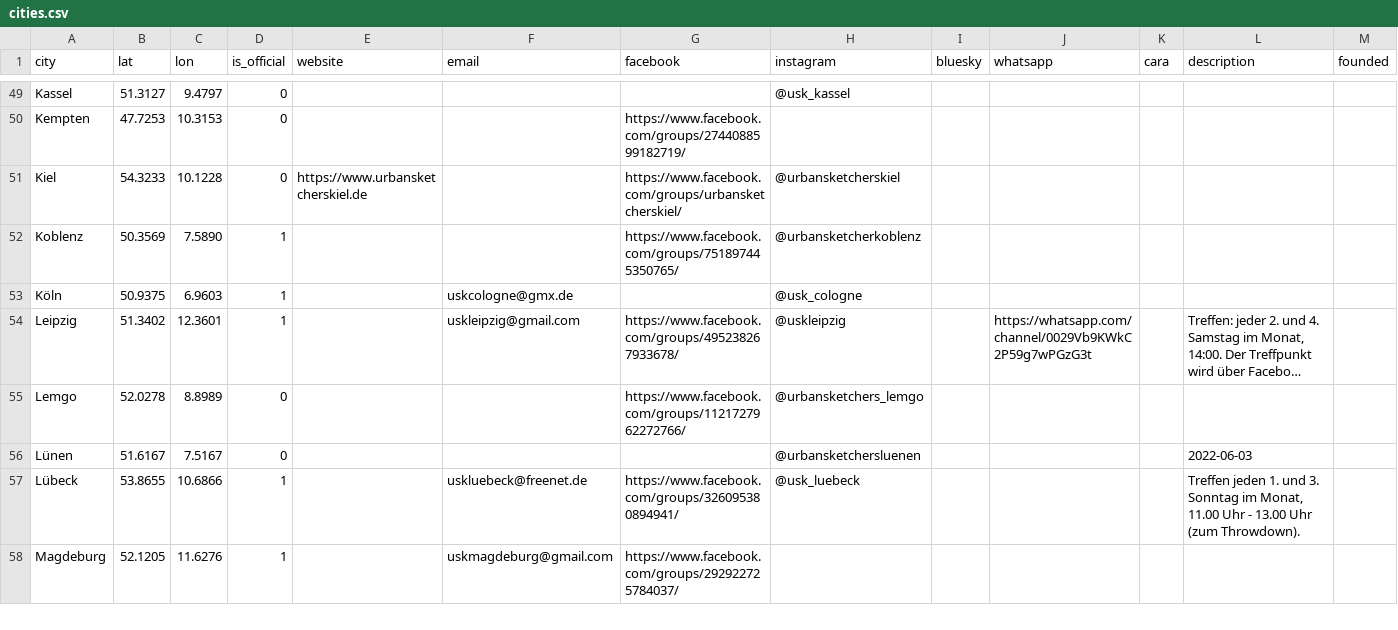
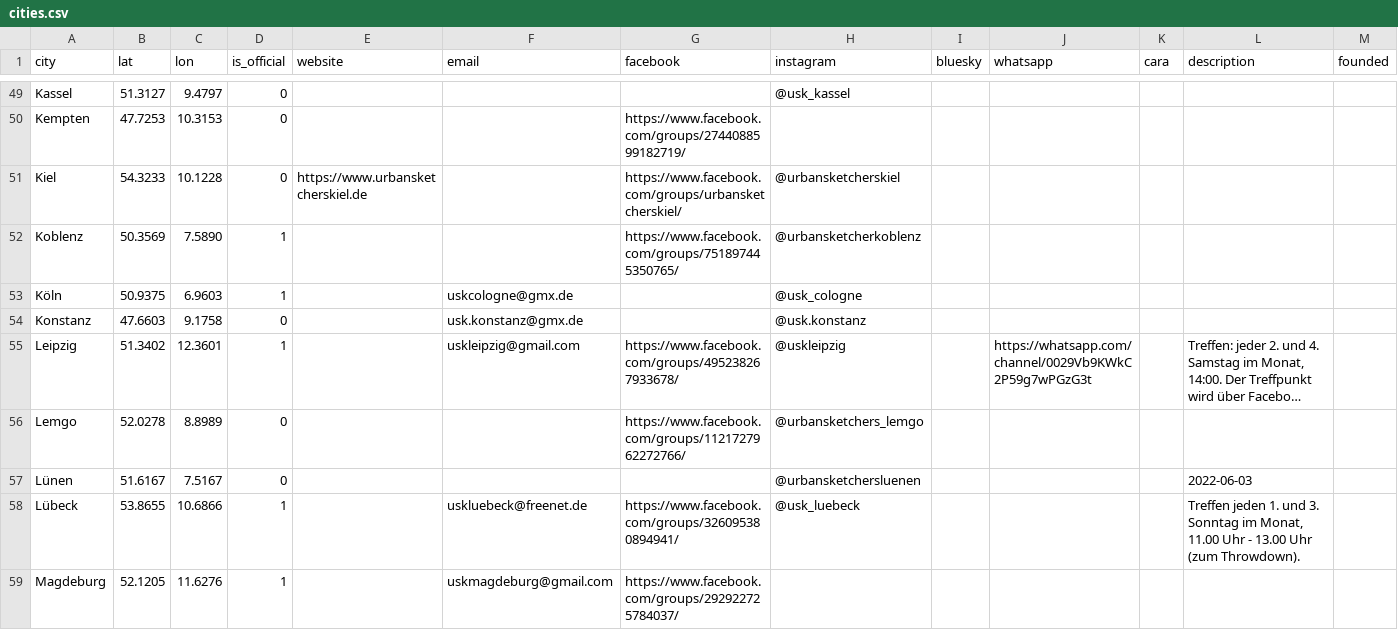
Before and after one commit to UrbanSketchers-de/urbansketchers.de, a CSV file: data/cities.csv, drawn as a sheet; only a part is shown, gaps mark what is left out; long unchanged cells end in …; rows hold the shown columns only; the diff names each change by its address in the sheet, - before the commit and + after, or states it on an @@ line.

```diff
--- a/data/cities.csv
+++ b/data/cities.csv
+row 54: Konstanz | 47.6603 | 9.1758 | 0 |  | usk.konstanz@gmx.de |  | @usk.konstanz
```
